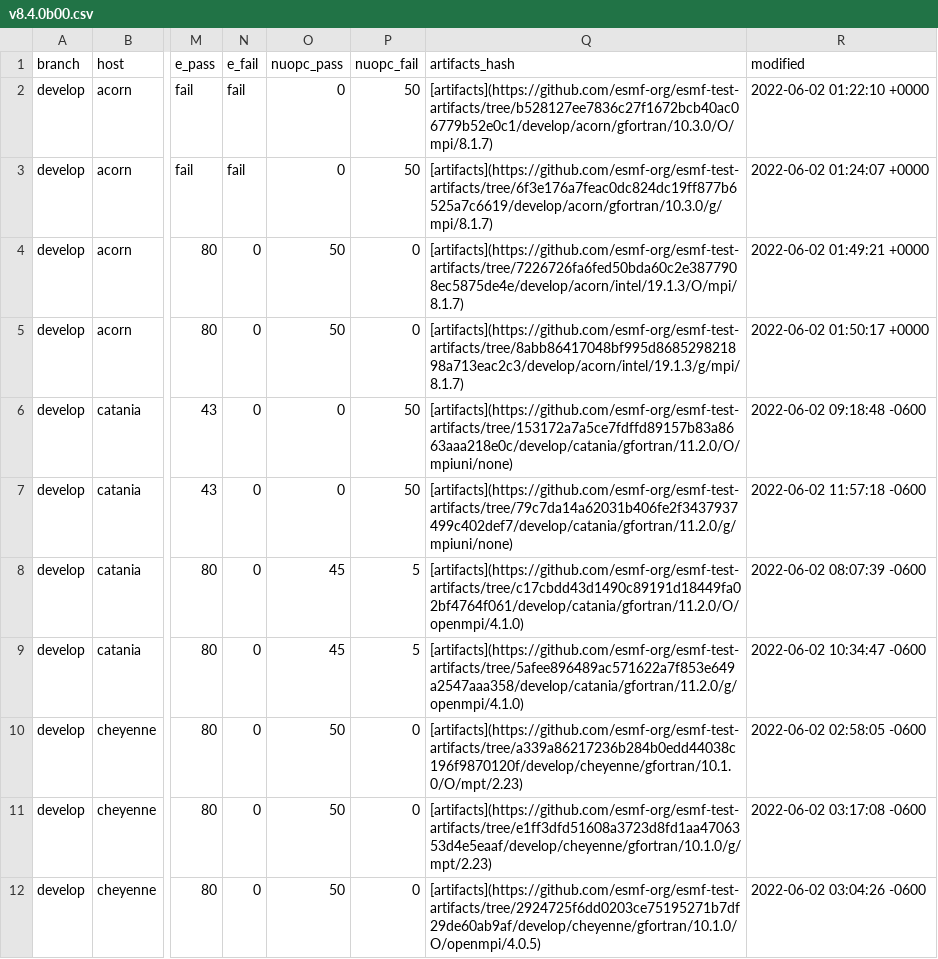
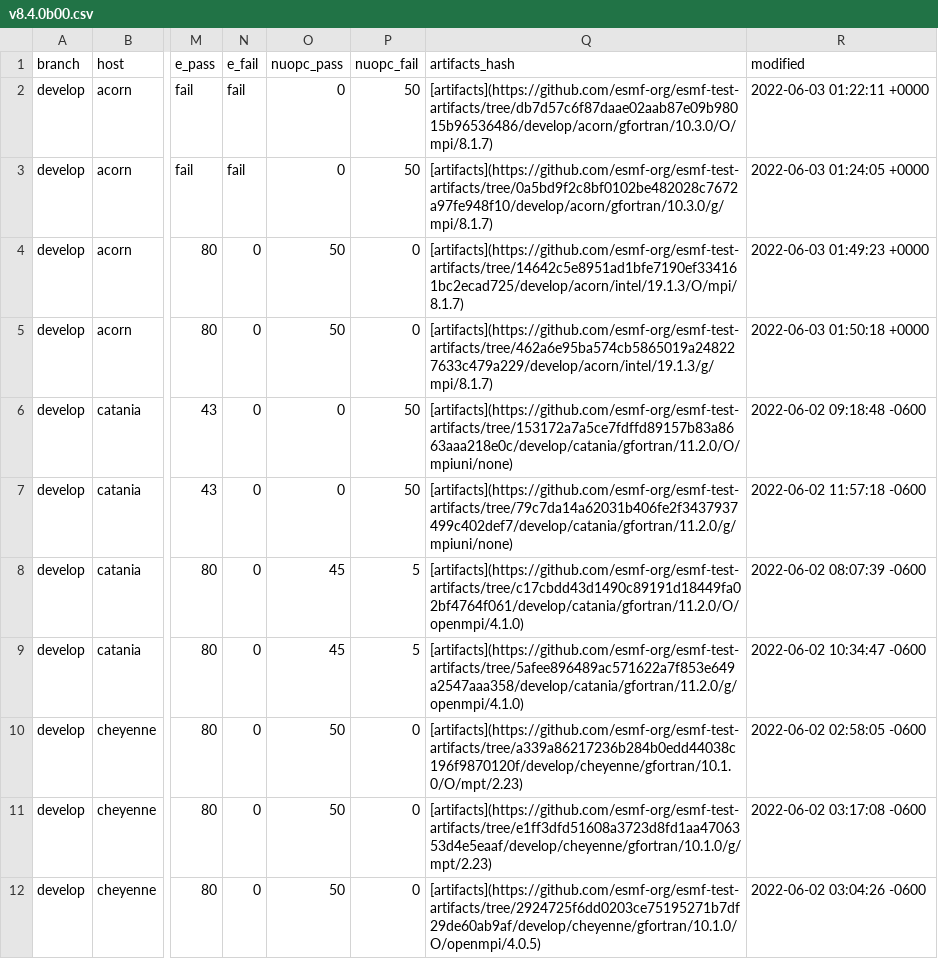
Before and after one commit to esmf-org/esmf-test-summary-2022-07, a CSV file: develop/v8.4.0b00.csv, drawn as a sheet; only a part is shown, gaps mark what is left out; the diff names each change by its address in the sheet, - before the commit and + after, or states it on an @@ line.

Commit message:
'updated summary for hash v8.4.0b00 on develop'

```diff
--- a/develop/v8.4.0b00.csv
+++ b/develop/v8.4.0b00.csv
-Q2 (artifacts_hash): [artifacts](https://github.com/esmf-org/esmf-test-artifacts/tree/b528127ee7836c27f1672bcb40ac06779b52e0c1/develop/acorn/gfortran/10.3.0/O/mpi/8.1.7)
+Q2 (artifacts_hash): [artifacts](https://github.com/esmf-org/esmf-test-artifacts/tree/db7d57c6f87daae02aab87e09b98015b96536486/develop/acorn/gfortran/10.3.0/O/mpi/8.1.7)
-R2 (modified): 2022-06-02 01:22:10 +0000
+R2 (modified): 2022-06-03 01:22:11 +0000
-Q3 (artifacts_hash): [artifacts](https://github.com/esmf-org/esmf-test-artifacts/tree/6f3e176a7feac0dc824dc19ff877b6525a7c6619/develop/acorn/gfortran/10.3.0/g/mpi/8.1.7)
+Q3 (artifacts_hash): [artifacts](https://github.com/esmf-org/esmf-test-artifacts/tree/0a5bd9f2c8bf0102be482028c7672a97fe948f10/develop/acorn/gfortran/10.3.0/g/mpi/8.1.7)
-R3 (modified): 2022-06-02 01:24:07 +0000
+R3 (modified): 2022-06-03 01:24:05 +0000
-Q4 (artifacts_hash): [artifacts](https://github.com/esmf-org/esmf-test-artifacts/tree/7226726fa6fed50bda60c2e3877908ec5875de4e/develop/acorn/intel/19.1.3/O/mpi/8.1.7)
+Q4 (artifacts_hash): [artifacts](https://github.com/esmf-org/esmf-test-artifacts/tree/14642c5e8951ad1bfe7190ef334161bc2ecad725/develop/acorn/intel/19.1.3/O/mpi/8.1.7)
-R4 (modified): 2022-06-02 01:49:21 +0000
+R4 (modified): 2022-06-03 01:49:23 +0000
-Q5 (artifacts_hash): [artifacts](https://github.com/esmf-org/esmf-test-artifacts/tree/8abb86417048bf995d868529821898a713eac2c3/develop/acorn/intel/19.1.3/g/mpi/8.1.7)
+Q5 (artifacts_hash): [artifacts](https://github.com/esmf-org/esmf-test-artifacts/tree/462a6e95ba574cb5865019a248227633c479a229/develop/acorn/intel/19.1.3/g/mpi/8.1.7)
-R5 (modified): 2022-06-02 01:50:17 +0000
+R5 (modified): 2022-06-03 01:50:18 +0000
```
Also changed, not shown: 2 other files.
